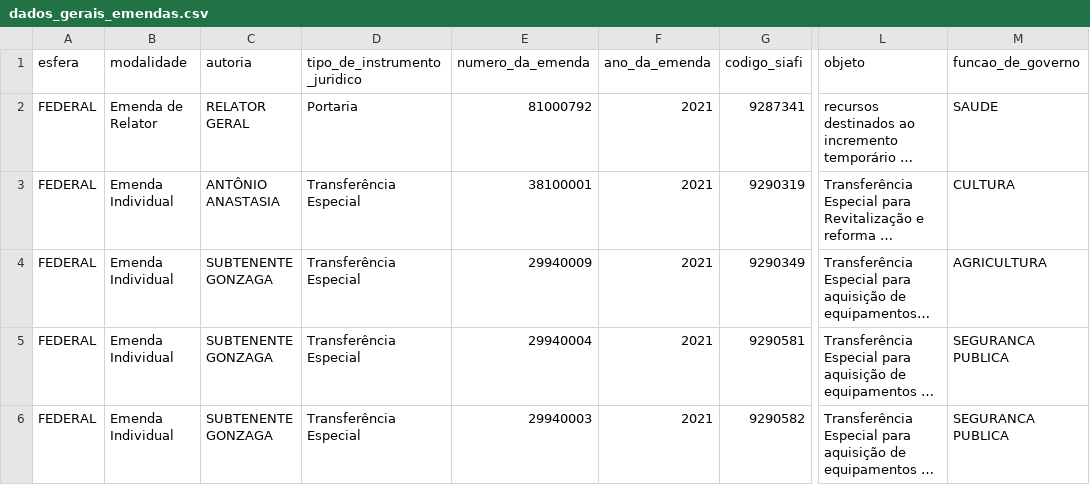
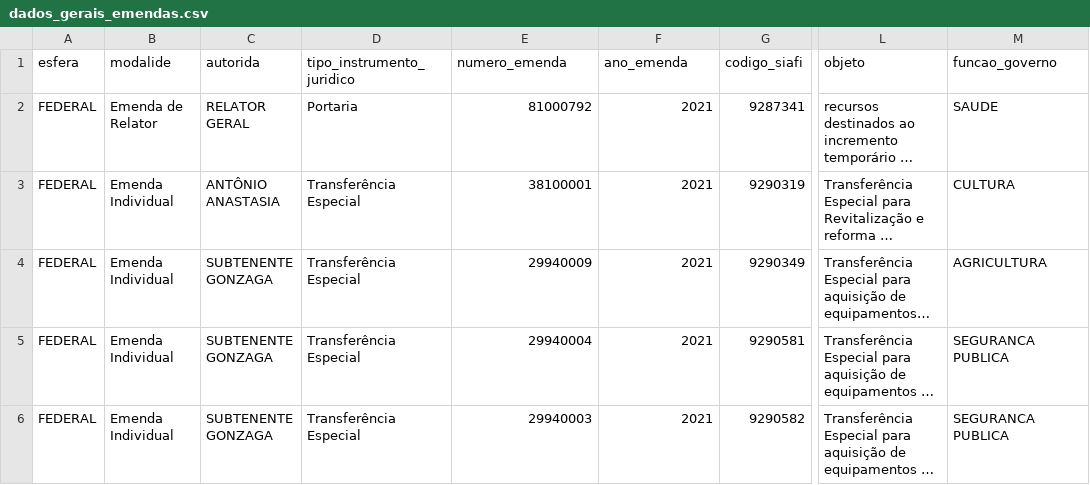
Before and after one commit to transparencia-mg/emendas, a CSV file: dataset/data/dados_gerais_emendas.csv, drawn as a sheet; only a part is shown, gaps mark what is left out; long unchanged cells end in …; the diff names each change by its address in the sheet, - before the commit and + after, or states it on an @@ line.

```diff
--- a/dataset/data/dados_gerais_emendas.csv
+++ b/dataset/data/dados_gerais_emendas.csv
-B1: modalidade
+B1: modalide
-C1: autoria
+C1: autorida
-D1: tipo_de_instrumento_juridico
+D1: tipo_instrumento_juridico
-E1: numero_da_emenda
+E1: numero_emenda
-F1: ano_da_emenda
+F1: ano_emenda
-M1: funcao_de_governo
+M1: funcao_governo
```
Also changed, not shown: dataset/data/execucao_transferencias_especiais_pix.csv, dataset/data/plano_execucao_emendas_pix.csv.
